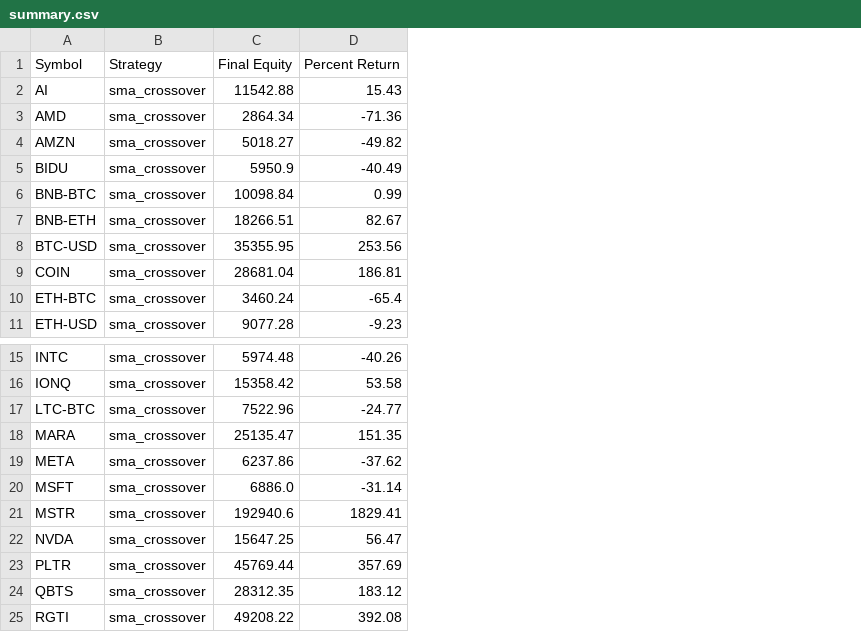
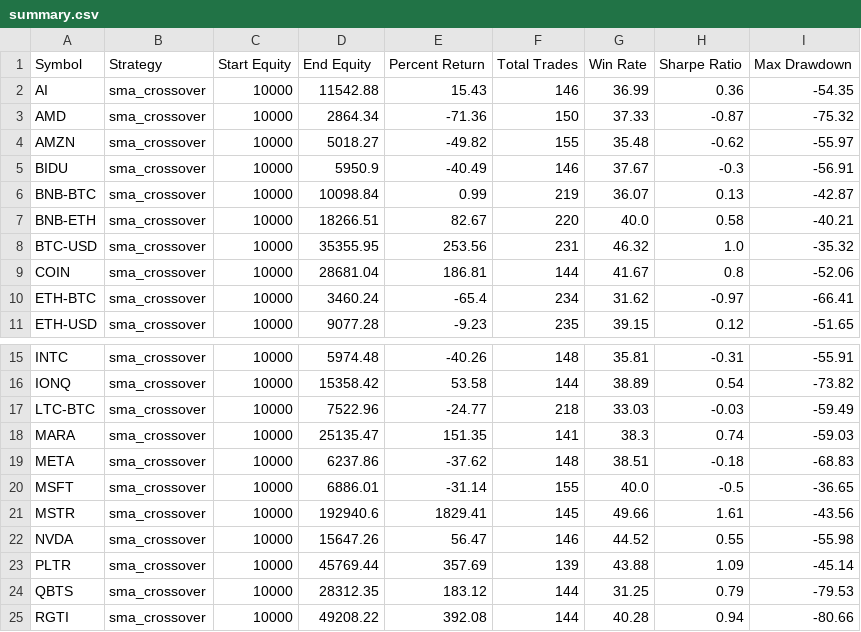
Before and after one commit to jayjohn18000/midas-touch-v1, a CSV file: results/summary.csv, drawn as a sheet; only a part is shown, gaps mark what is left out; addresses are those after the commit; the diff names each change by its address in the sheet, - before the commit and + after, or states it on an @@ line.

```diff
--- a/results/summary.csv
+++ b/results/summary.csv
+column C (Start Equity), rows 2-11: all 10000; rows 15-25: all 10000
+column F (Total Trades), rows 2-11: 146 | 150 | 155 | 146 | 219 | 220 | 231 | 144 | 234 | 235; rows 15-25: 148 | 144 | 218 | 141 | 148 | 155 | 145 | 146 | 139 | 144 | 144
+column G (Win Rate), rows 2-11: 36.99 | 37.33 | 35.48 | 37.67 | 36.07 | 40.0 | 46.32 | 41.67 | 31.62 | 39.15; rows 15-25: 35.81 | 38.89 | 33.03 | 38.3 | 38.51 | 40.0 | 49.66 | 44.52 | 43.88 | 31.25 | 40.28
+column H (Sharpe Ratio), rows 2-11: 0.36 | -0.87 | -0.62 | -0.3 | 0.13 | 0.58 | 1.0 | 0.8 | -0.97 | 0.12; rows 15-25: -0.31 | 0.54 | -0.03 | 0.74 | -0.18 | -0.5 | 1.61 | 0.55 | 1.09 | 0.79 | 0.94
+column I (Max Drawdown), rows 2-11: -54.35 | -75.32 | -55.97 | -56.91 | -42.87 | -40.21 | -35.32 | -52.06 | -66.41 | -51.65; rows 15-25: -55.91 | -73.82 | -59.49 | -59.03 | -68.83 | -36.65 | -43.56 | -55.98 | -45.14 | -79.53 | -80.66
-D1: Final Equity
+D1: End Equity
-D20 (End Equity): 6886.0
+D20 (End Equity): 6886.01
-D22 (End Equity): 15647.25
+D22 (End Equity): 15647.26
```
Also changed, not shown: results/equity_curves/GOOGL.csv, results/equity_curves/IBM.csv, 37 other files.
